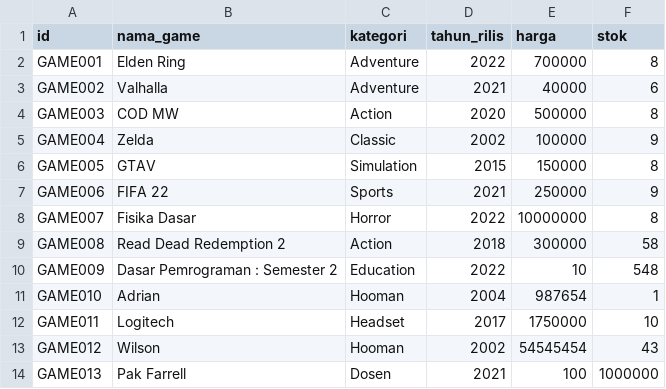
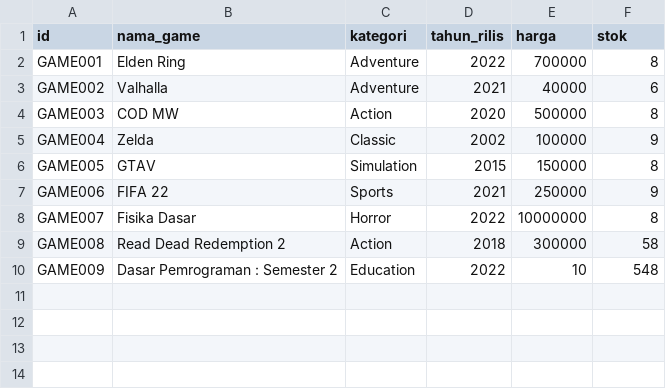
Before and after one commit to IceTeaXXD/Tubes-Daspro-Kelompok-1, a CSV file: database-1/game.csv, drawn as a sheet.

Commit message:
Updated database

```diff
--- a/database-1/game.csv
+++ b/database-1/game.csv
@@ -10,5 +10 @@ GAME008;Read Dead Redemption 2;Action;2018;300000;58
 GAME009;Dasar Pemrograman : Semester 2;Education;2022;10;548
-GAME010;Adrian;Hooman;2004;987654;1
-GAME011;Logitech;Headset;2017;1750000;10
-GAME012;Wilson;Hooman;2002;54545454;43
-GAME013;Pak Farrell;Dosen;2021;100;1000000
```
Also changed, not shown: database-1/riwayat.csv.
